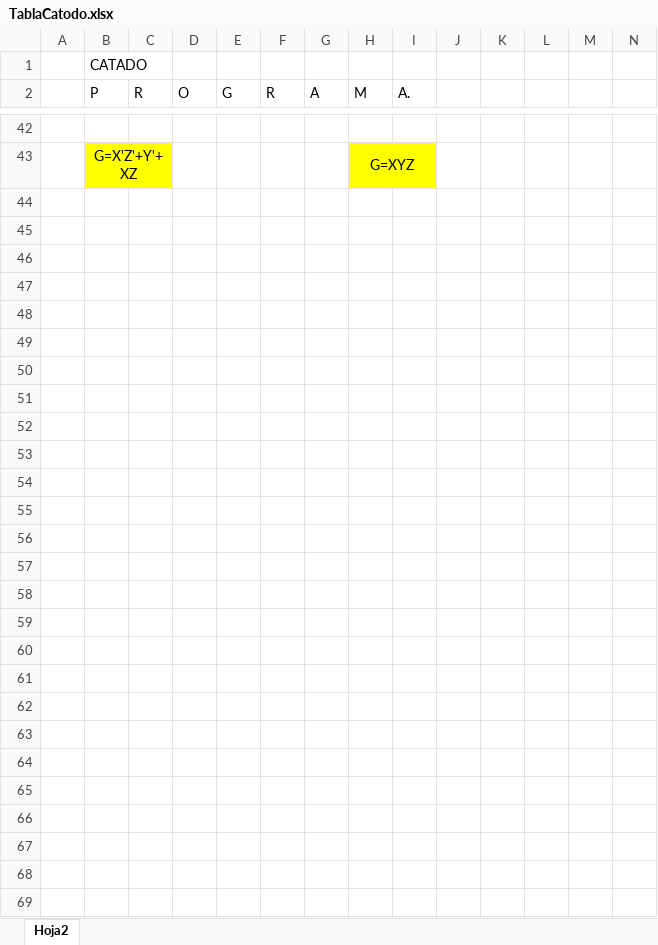
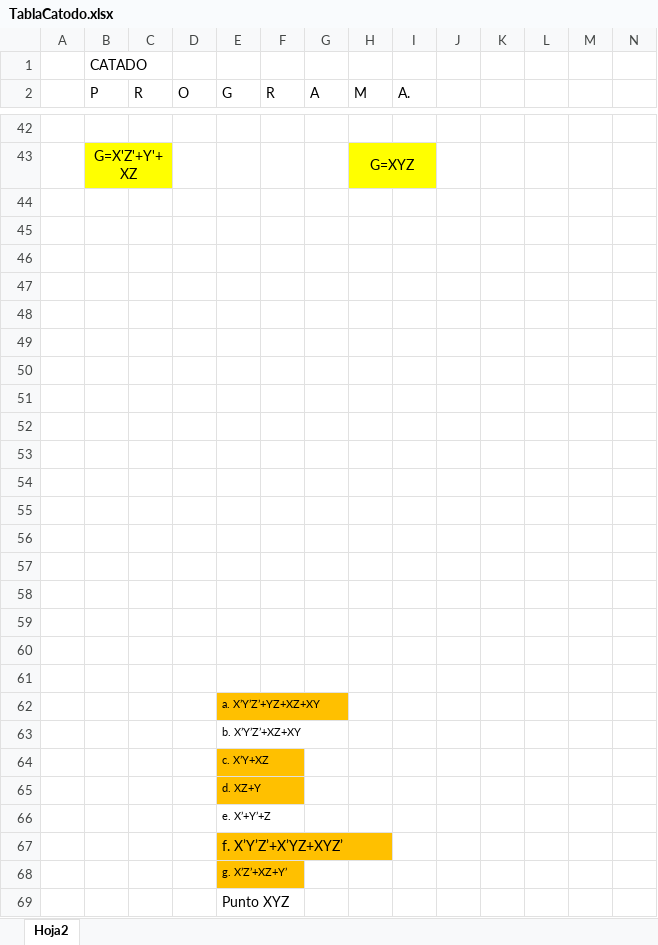
Before and after one commit to yeinnymelissa/ORGA_B_2S_2024, an Excel workbook: Clase2/TablaCatodo.xlsx, sheet Hoja2, drawn as a sheet; only a part is shown, gaps mark what is left out; values as stored, in another font and other column widths than the file's, no borders; rows hold the shown columns only; the diff covers the shown part only; the diff names each change by its address in the sheet, - before the commit and + after, or states it on an @@ line.

```diff
--- a/Clase2/TablaCatodo.xlsx (sheet Hoja2)
+++ b/Clase2/TablaCatodo.xlsx (sheet Hoja2)
+row 44: (empty)
+row 45: (empty)
+row 46: (empty)
+row 47: (empty)
+row 48: (empty)
+row 49: (empty)
+row 50: (empty)
+row 51: (empty)
+row 52: (empty)
+row 53: (empty)
+row 54: (empty)
+row 55: (empty)
+row 56: (empty)
+row 57: (empty)
+row 58: (empty)
+row 59: (empty)
+row 60: (empty)
+row 61: (empty)
+row 62:  |  |  |  | a. X’Y’Z’+YZ+XZ+XY
+row 63:  |  |  |  | b. X’Y’Z’+XZ+XY
+row 64:  |  |  |  | c. X’Y+XZ
+row 65:  |  |  |  | d. XZ+Y
+row 66:  |  |  |  | e. X’+Y’+Z
+row 67:  |  |  |  | f. X’Y’Z’+X’YZ+XYZ’
+row 68:  |  |  |  | g. X’Z’+XZ+Y’
+row 69:  |  |  |  | Punto XYZ
```
Also changed, not shown: cell formats elsewhere in this sheet, 9 other files.
